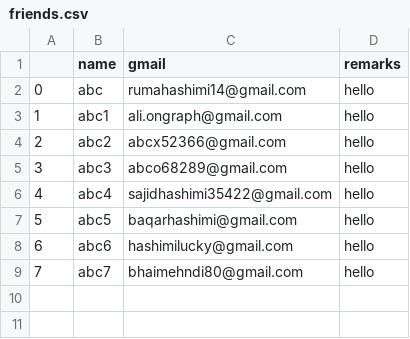
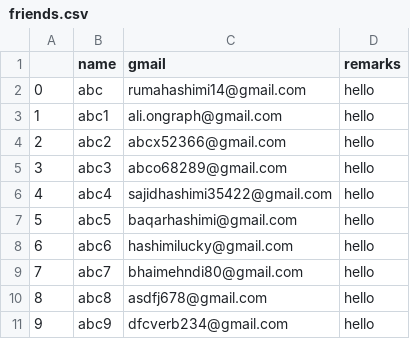
Before and after one commit to AliHashimi12345/Bulk_email_sender, a CSV file: friends.csv, drawn as a sheet.

```diff
--- a/friends.csv
+++ b/friends.csv
@@ -9 +9,3 @@
 7,abc7,bhaimehndi80@gmail.com,hello
+8,abc8,asdfj678@gmail.com,hello
+9,abc9,dfcverb234@gmail.com,hello
```
Also changed, not shown: 2 other files.
